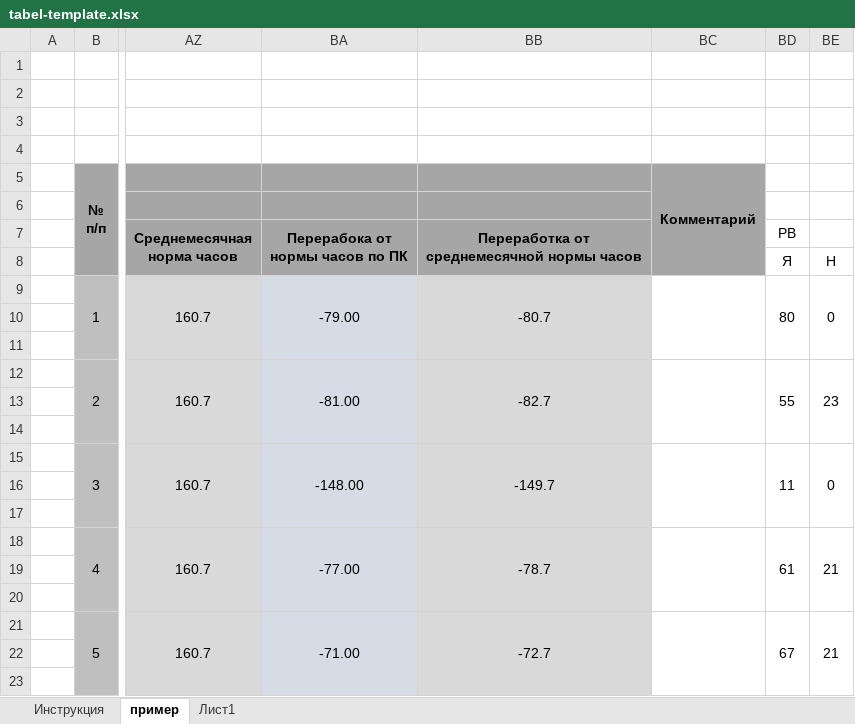
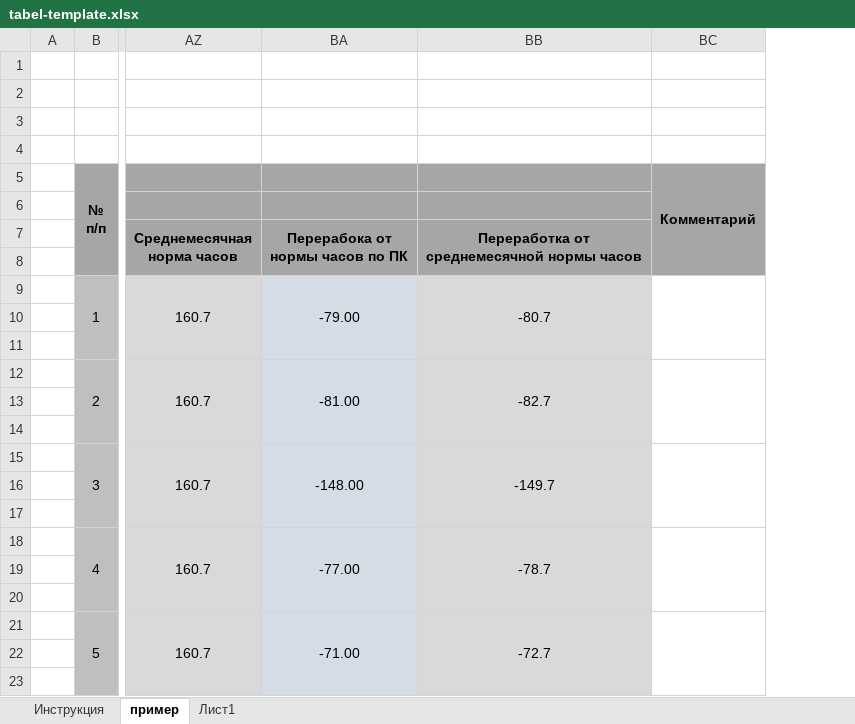
Before and after one commit to H4nsk0y/Salary, an Excel workbook: templates/tabel-template.xlsx, sheet пример, drawn as a sheet; only a part is shown, gaps mark what is left out; values as stored, in another font and other column widths than the file's, no borders; charts and pictures and conditional formats not drawn; the diff names each change by its address in the sheet, - before the commit and + after, or states it on an @@ line.

```diff
--- a/templates/tabel-template.xlsx (sheet пример)
+++ b/templates/tabel-template.xlsx (sheet пример)
-column BD, rows 7-21: РВ | Я | 80 |  |  | 55 |  |  | 11 |  |  | 61 |  |  | 67
-column BE, rows 8-21: Н | 0 |  |  | 23 |  |  | 0 |  |  | 21 |  |  | 21
```
Also changed, not shown: 9 other files.
